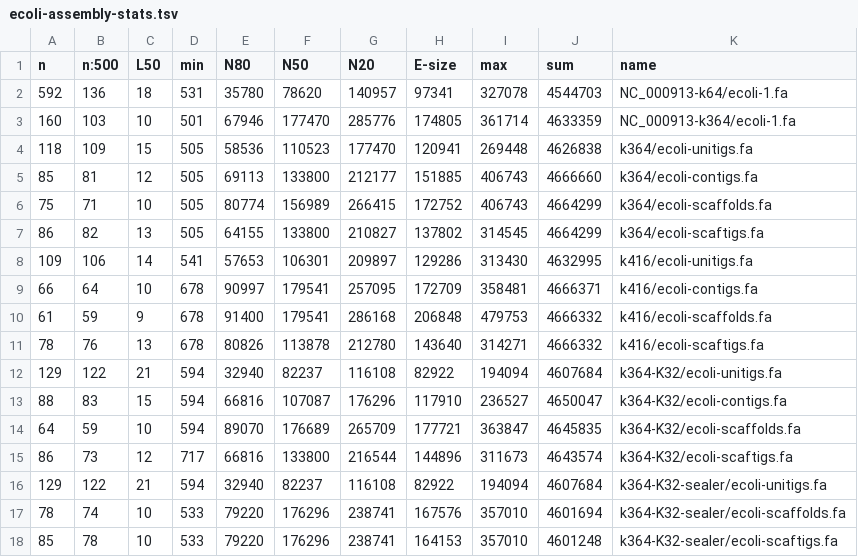
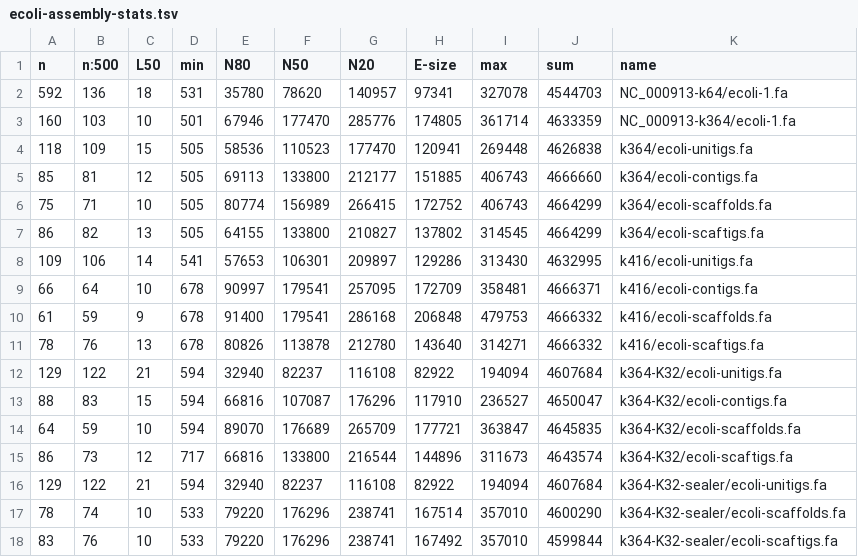
Before and after one commit to sjackman/abyss-pipeline, a TSV file: ecoli-assembly-stats.tsv, drawn as a sheet.

Commit message:
Regenerate ecoli-assembly-stats.tsv ecoli.quast

```diff
--- a/ecoli-assembly-stats.tsv
+++ b/ecoli-assembly-stats.tsv
@@ -16,3 +16,3 @@ n	n:500	L50	min	N80	N50	N20	E-size	max	sum	name
 129	122	21	594	32940	82237	116108	82922	194094	4607684	k364-K32-sealer/ecoli-unitigs.fa
-78	74	10	533	79220	176296	238741	167576	357010	4601694	k364-K32-sealer/ecoli-scaffolds.fa
-85	78	10	533	79220	176296	238741	164153	357010	4601248	k364-K32-sealer/ecoli-scaftigs.fa
+78	74	10	533	79220	176296	238741	167514	357010	4600290	k364-K32-sealer/ecoli-scaffolds.fa
+83	76	10	533	79220	176296	238741	167492	357010	4599844	k364-K32-sealer/ecoli-scaftigs.fa
```
Also changed, not shown: ecoli.quast/transposed_report.tsv.
